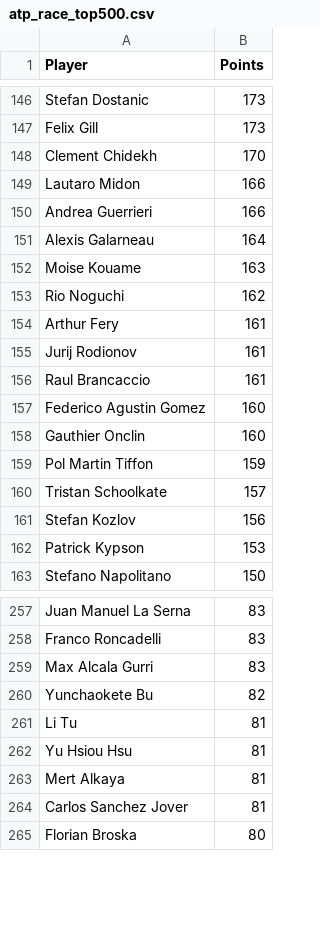
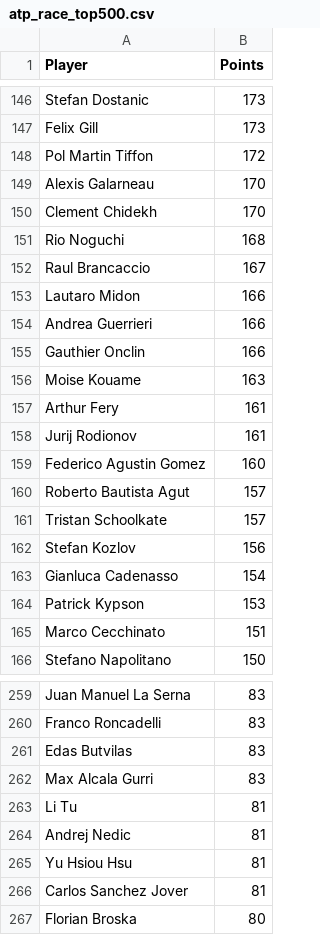
Before and after one commit to peterblum20/ATP-Race-Data, a CSV file: atp_race_top500.csv, drawn as a sheet; only a part is shown, gaps mark what is left out; removed rows and columns are numbered as before the commit, all else as after; the diff covers the shown part only; the diff names each change by its address in the sheet, - before the commit and + after, or states it on an @@ line.

```diff
--- a/atp_race_top500.csv
+++ b/atp_race_top500.csv
+row 148: Pol Martin Tiffon | 172
+row 149: Alexis Galarneau | 170
+row 151: Rio Noguchi | 168
+row 152: Raul Brancaccio | 167
-row 151: Alexis Galarneau | 164
+row 155: Gauthier Onclin | 166
-row 153: Rio Noguchi | 162
-row 156: Raul Brancaccio | 161
-row 158: Gauthier Onclin | 160
-row 159: Pol Martin Tiffon | 159
+row 160: Roberto Bautista Agut | 157
+row 163: Gianluca Cadenasso | 154
+row 165: Marco Cecchinato | 151
+row 261: Edas Butvilas | 83
-row 260: Yunchaokete Bu | 82
+row 264: Andrej Nedic | 81
-row 263: Mert Alkaya | 81
```
Also changed, not shown: 33 added rows, 36 removed rows and 5 edited cells elsewhere in this file, wta_race_top500.csv.
